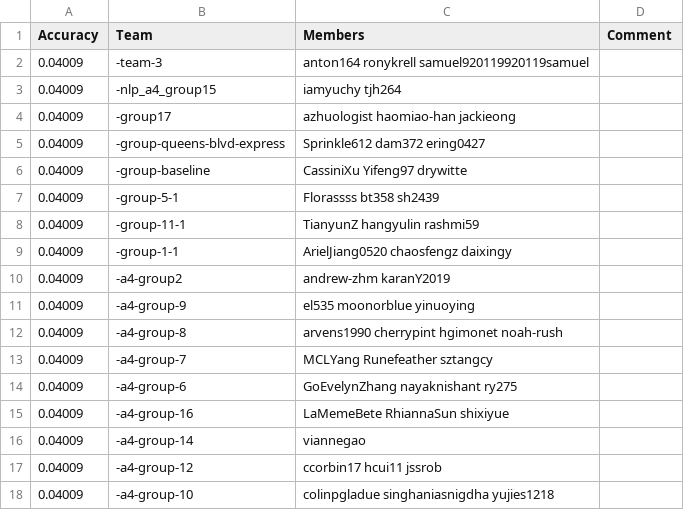
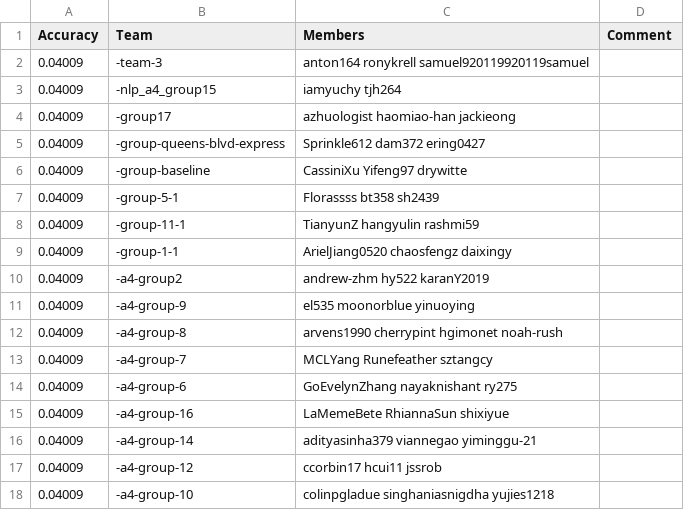
Before and after one commit to cornell-cs5740-21sp/leaderboards, a CSV file: assignment4/leaderboard.csv, drawn as a sheet.

Commit message:
Leaderboard Update

```diff
--- a/assignment4/leaderboard.csv
+++ b/assignment4/leaderboard.csv
@@ -9,3 +9,3 @@ Accuracy,Team,Members,Comment
 0.04009,-group-1-1,ArielJiang0520 chaosfengz daixingy,
-0.04009,-a4-group2,andrew-zhm karanY2019,
+0.04009,-a4-group2,andrew-zhm hy522 karanY2019,
 0.04009,-a4-group-9,el535 moonorblue yinuoying,
@@ -15,3 +15,3 @@ Accuracy,Team,Members,Comment
 0.04009,-a4-group-16,LaMemeBete RhiannaSun shixiyue,
-0.04009,-a4-group-14,viannegao,
+0.04009,-a4-group-14,adityasinha379 viannegao yiminggu-21,
 0.04009,-a4-group-12,ccorbin17 hcui11 jssrob,
```
